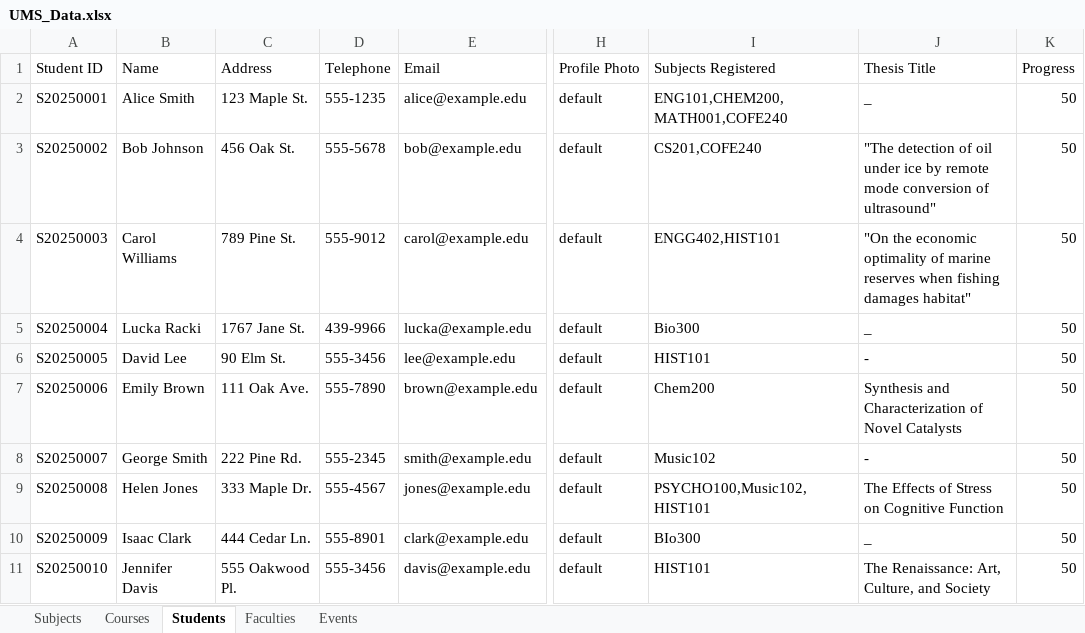
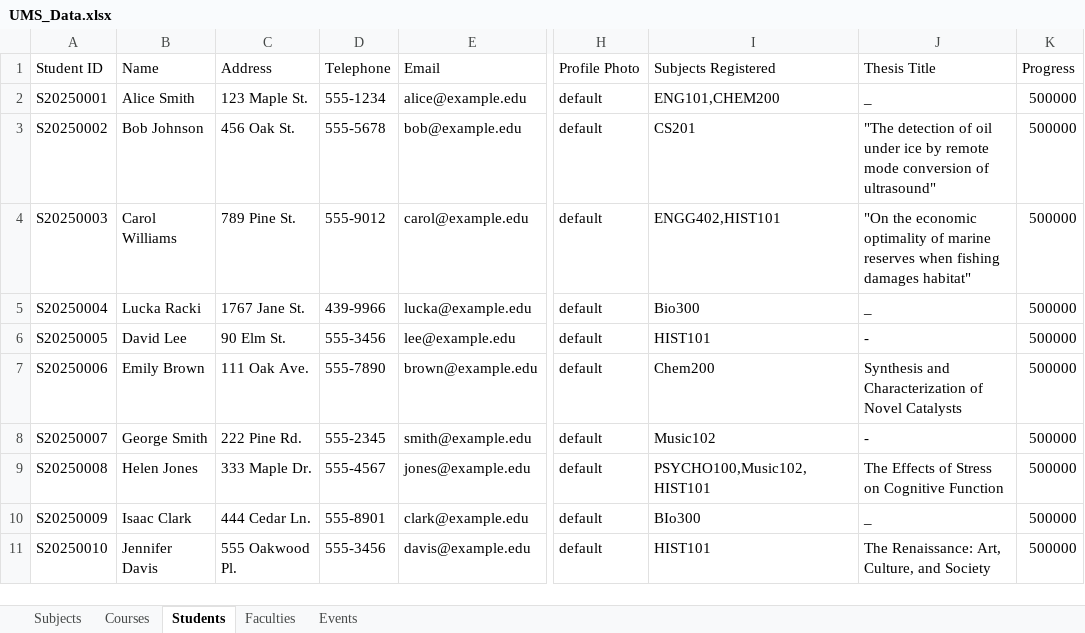
Before and after one commit to Smunk3y/ENGG1420G33, an Excel workbook: ManagementSystem/UMS_Data.xlsx, sheet Students, drawn as a sheet; only a part is shown, gaps mark what is left out; values as stored, in another font and other column widths than the file's, no borders; the diff names each change by its address in the sheet, - before the commit and + after, or states it on an @@ line.

```diff
--- a/ManagementSystem/UMS_Data.xlsx (sheet Students)
+++ b/ManagementSystem/UMS_Data.xlsx (sheet Students)
-D2 (Telephone): 555-1235
+D2 (Telephone): 555-1234
-I2 (Subjects Registered): ENG101,CHEM200,MATH001,COFE240
+I2 (Subjects Registered): ENG101,CHEM200
-K2:K11 (Progress): 50
+K2:K11 (Progress): 500000
-I3 (Subjects Registered): CS201,COFE240
+I3 (Subjects Registered): CS201
```
Also changed, not shown: sheet Courses, sheet Events, sheet Subjects, sheet Faculties, 17 other files.
